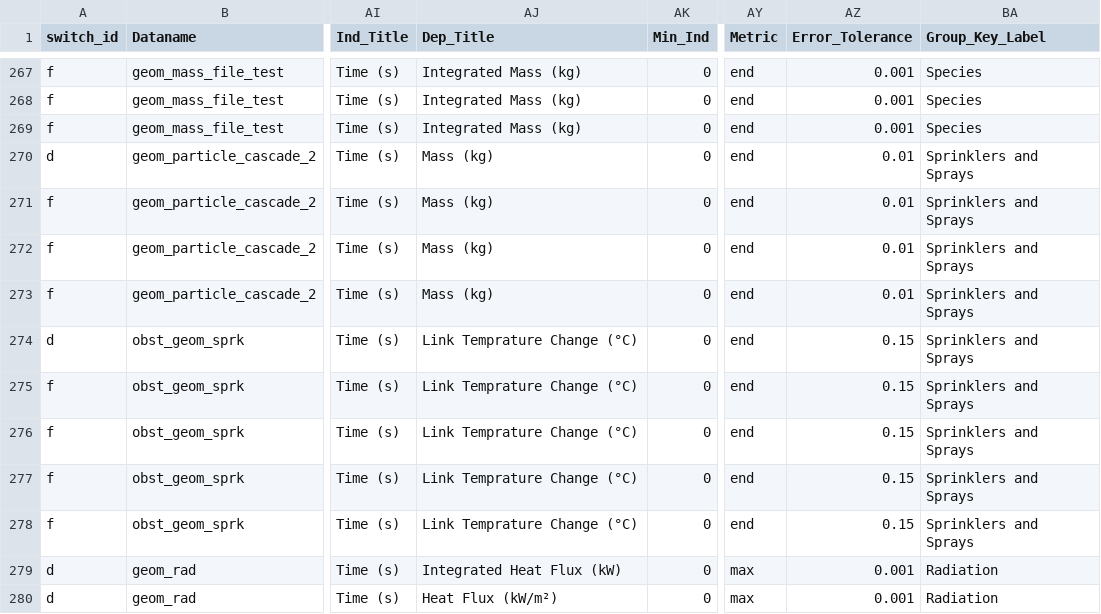
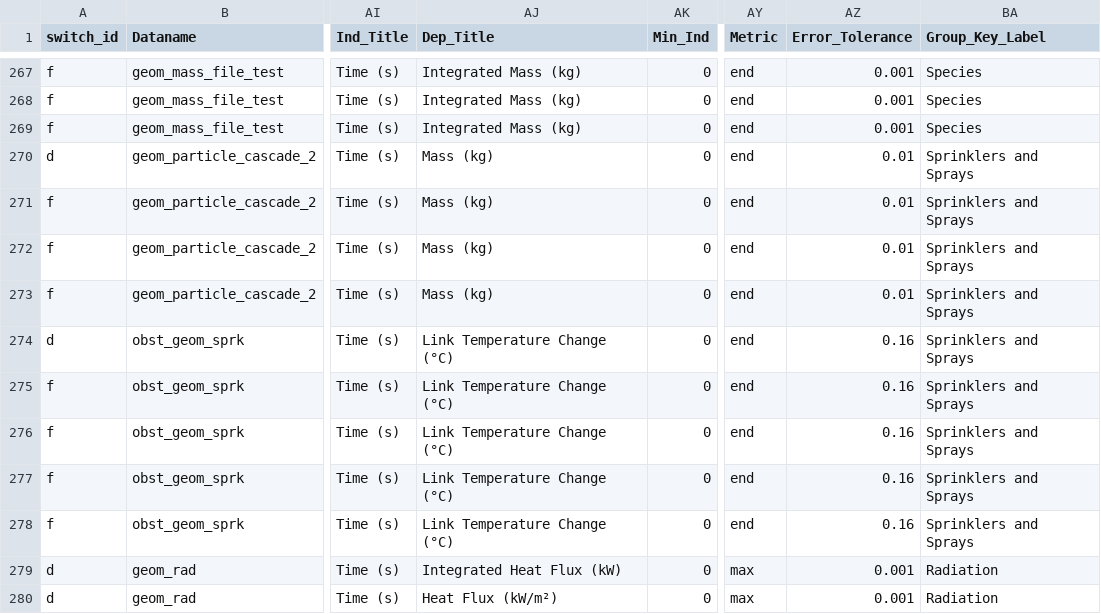
Before and after one commit to bphusted/fds, a CSV file: Utilities/Python/FDS_verification_dataplot_inputs.csv, drawn as a sheet; only a part is shown, gaps mark what is left out; the diff names each change by its address in the sheet, - before the commit and + after, or states it on an @@ line.

Commit message:
FDS Source: use same scalar and enthalpy face values on mesh-interface RC_FACES.

```diff
--- a/Utilities/Python/FDS_verification_dataplot_inputs.csv
+++ b/Utilities/Python/FDS_verification_dataplot_inputs.csv
-AJ274:AJ278 (Dep_Title): Link Temprature Change (°C)
+AJ274:AJ278 (Dep_Title): Link Temperature Change (°C)
-AZ274:AZ278 (Error_Tolerance): 0.15
+AZ274:AZ278 (Error_Tolerance): 0.16
```
Also changed, not shown: 1 other file.
